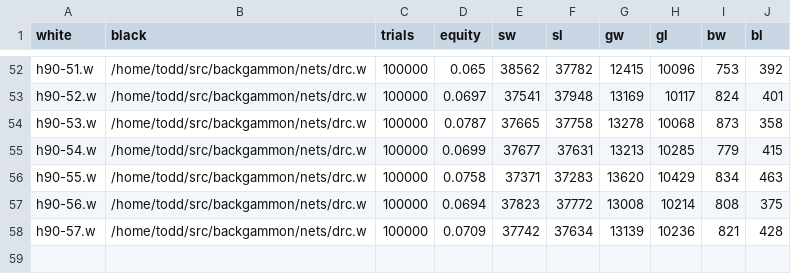
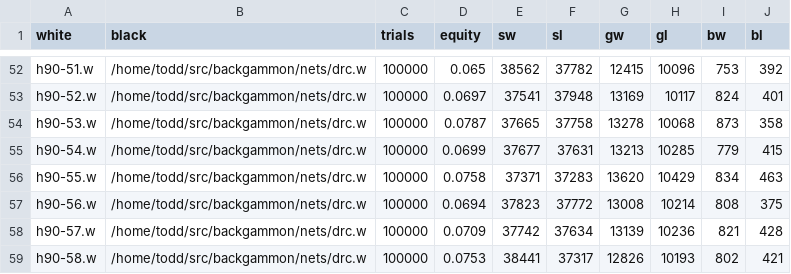
Before and after one commit to ttdoucet/bgnets, a CSV file: h90/h90.csv, drawn as a sheet; only a part is shown, gaps mark what is left out; the diff names each change by its address in the sheet, - before the commit and + after, or states it on an @@ line.

```diff
--- a/h90/h90.csv
+++ b/h90/h90.csv
+row 59: h90-58.w | /home/todd/src/backgammon/nets/drc.w | 100000 | 0.0753 | 38441 | 37317 | 12826 | 10193 | 802 | 421
```
Also changed, not shown: 1 other file.
